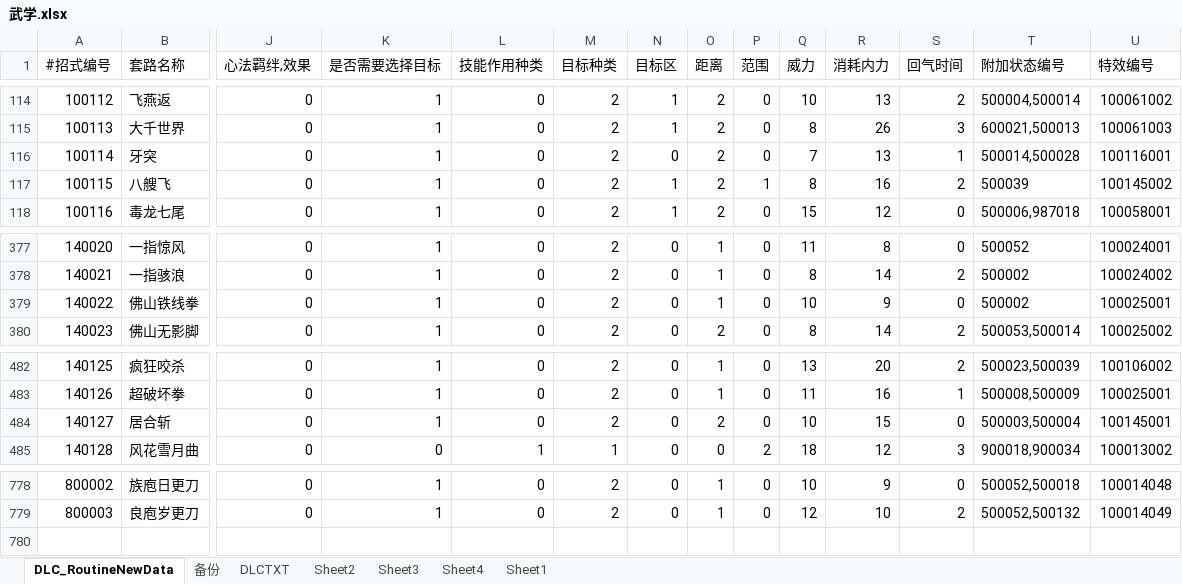
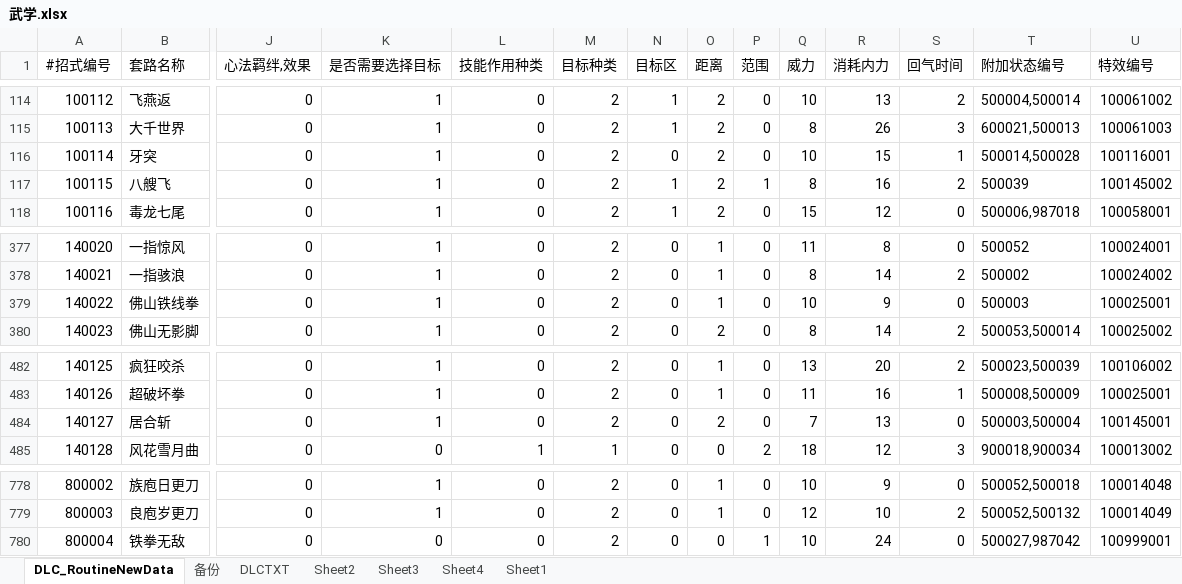
Before and after one commit to xiaozhuzzz/XiakePreMod, an Excel workbook: Excel文件/xiakeqian/武学.xlsx, sheet DLC_RoutineNewData, drawn as a sheet; only a part is shown, gaps mark what is left out; values as stored, in another font and other column widths than the file's, no borders; conditional formats not drawn; rows hold the shown columns only; the diff names each change by its address in the sheet, - before the commit and + after, or states it on an @@ line.

```diff
--- a/Excel文件/xiakeqian/武学.xlsx (sheet DLC_RoutineNewData)
+++ b/Excel文件/xiakeqian/武学.xlsx (sheet DLC_RoutineNewData)
-Q116 (威力): 7
+Q116 (威力): 10
-R116 (消耗内力): 13
+R116 (消耗内力): 15
-T379 (附加状态编号): 500002
+T379 (附加状态编号): 500003
-Q484 (威力): 10
+Q484 (威力): 7
-R484 (消耗内力): 15
+R484 (消耗内力): 13
+row 780: 800004 | 铁拳无敌 | 0 | 0 | 0 | 2 | 0 | 0 | 1 | 10 | 24 | 0 | 500027,987042 | 100999001
```
Also changed, not shown: 2 other files.
